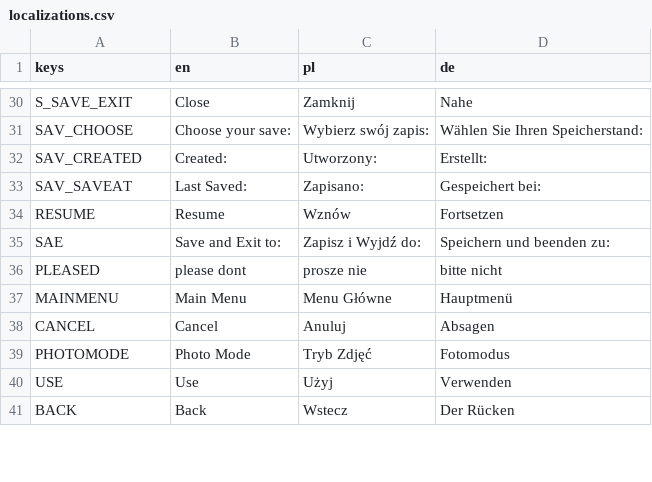
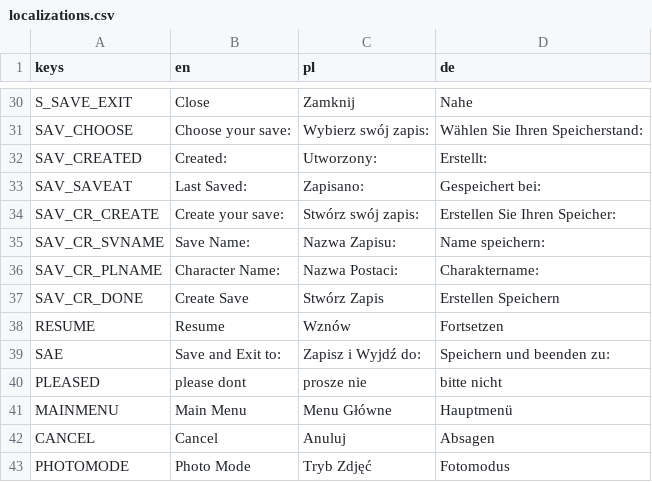
Before and after one commit to LnlyPie/Evie, a CSV file: localization/localizations.csv, drawn as a sheet; only a part is shown, gaps mark what is left out; the shorter side is filled out with more unchanged rows; the diff names each change by its address in the sheet, - before the commit and + after, or states it on an @@ line.

Commit message:
Made a Save Creator Scene

```diff
--- a/localization/localizations.csv
+++ b/localization/localizations.csv
+row 34: SAV_CR_CREATE | Create your save: | Stwórz swój zapis: | Erstellen Sie Ihren Speicher:
+row 35: SAV_CR_SVNAME | Save Name: | Nazwa Zapisu: | Name speichern:
+row 36: SAV_CR_PLNAME | Character Name: | Nazwa Postaci: | Charaktername:
+row 37: SAV_CR_DONE | Create Save | Stwórz Zapis | Erstellen Speichern
```
Also changed, not shown: 7 other files.
